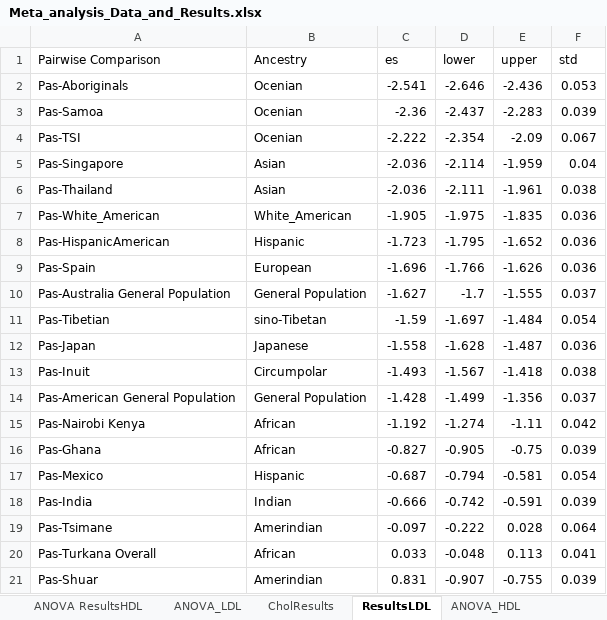
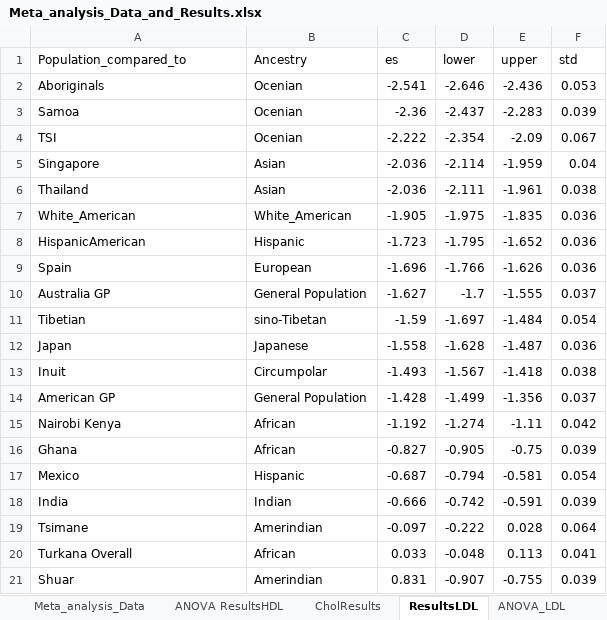
Before and after one commit to benjaminMuhoya/Turkana_CVD, an Excel workbook: Meta_analysis_Data_and_Results.xlsx, sheet ResultsLDL, drawn as a sheet; values as stored, in another font and other column widths than the file's, no borders; the diff names each change by its address in the sheet, - before the commit and + after, or states it on an @@ line.

```diff
--- a/Meta_analysis_Data_and_Results.xlsx (sheet ResultsLDL)
+++ b/Meta_analysis_Data_and_Results.xlsx (sheet ResultsLDL)
@@ sheet tab order changed: Meta_analysis_Data | ANOVA ResultsHDL | CholResults | ResultsLDL | ANOVA_LDL @@
-A1: Pairwise Comparison
+A1: Population_compared_to
-A2 (Population_compared_to): Pas-Aboriginals
+A2 (Population_compared_to): Aboriginals
-A3 (Population_compared_to): Pas-Samoa
+A3 (Population_compared_to): Samoa
-A4 (Population_compared_to): Pas-TSI
+A4 (Population_compared_to): TSI
-A5 (Population_compared_to): Pas-Singapore
+A5 (Population_compared_to): Singapore
-A6 (Population_compared_to): Pas-Thailand
+A6 (Population_compared_to): Thailand
-A7 (Population_compared_to): Pas-White_American
+A7 (Population_compared_to): White_American
-A8 (Population_compared_to): Pas-HispanicAmerican
+A8 (Population_compared_to): HispanicAmerican
-A9 (Population_compared_to): Pas-Spain
+A9 (Population_compared_to): Spain
-A10 (Population_compared_to): Pas-Australia General Population
+A10 (Population_compared_to): Australia GP
-A11 (Population_compared_to): Pas-Tibetian
+A11 (Population_compared_to): Tibetian
-A12 (Population_compared_to): Pas-Japan
+A12 (Population_compared_to): Japan
-A13 (Population_compared_to): Pas-Inuit
+A13 (Population_compared_to): Inuit
-A14 (Population_compared_to): Pas-American General Population
+A14 (Population_compared_to): American GP
-A15 (Population_compared_to): Pas-Nairobi Kenya
+A15 (Population_compared_to): Nairobi Kenya
-A16 (Population_compared_to): Pas-Ghana
+A16 (Population_compared_to): Ghana
-A17 (Population_compared_to): Pas-Mexico
+A17 (Population_compared_to): Mexico
-A18 (Population_compared_to): Pas-India
+A18 (Population_compared_to): India
-A19 (Population_compared_to): Pas-Tsimane
+A19 (Population_compared_to): Tsimane
-A20 (Population_compared_to): Pas-Turkana Overall
+A20 (Population_compared_to): Turkana Overall
-A21 (Population_compared_to): Pas-Shuar
+A21 (Population_compared_to): Shuar
```
Also changed, not shown: sheet Meta_analysis_Data, sheet ANOVA ResultsHDL, sheet CholResults, 4 other files.
